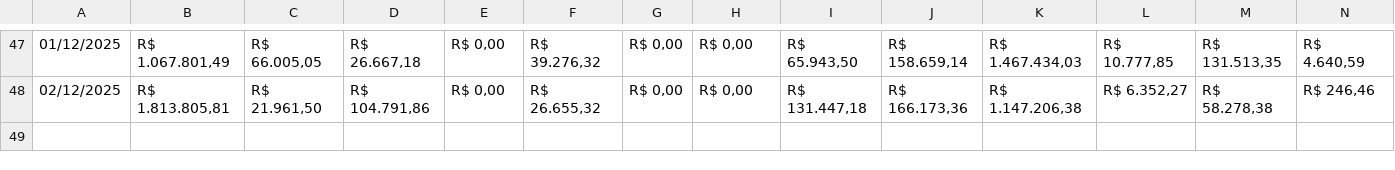
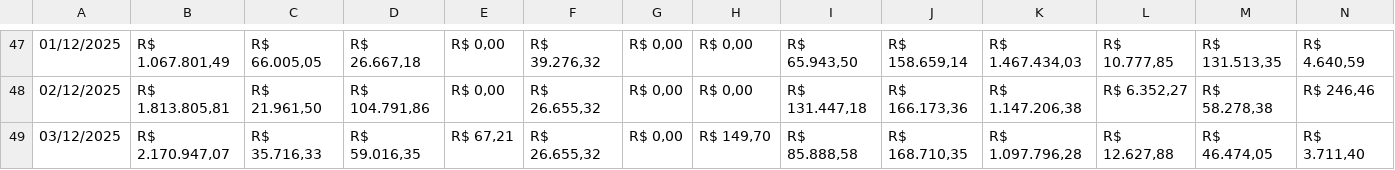
Before and after one commit to RelatorioGeral-Log-CAM/PassagemDeTurno, a TSV file: 999.tsv, drawn as a sheet; only a part is shown, gaps mark what is left out; rows hold the shown columns only; the diff names each change by its address in the sheet, - before the commit and + after, or states it on an @@ line.

```diff
--- a/999.tsv
+++ b/999.tsv
+row 49: 03/12/2025 | R$ 2.170.947,07 | R$ 35.716,33 | R$ 59.016,35 | R$ 67,21 | R$ 26.655,32 | R$ 0,00 | R$ 149,70 | R$ 85.888,58 | R$ 168.710,35 | R$ 1.097.796,28 | R$ 12.627,88 | R$ 46.474,05 | R$ 3.711,40
```
Also changed, not shown: armazem-estojos-data.tsv, expedicao-data.tsv, 4 other files.
